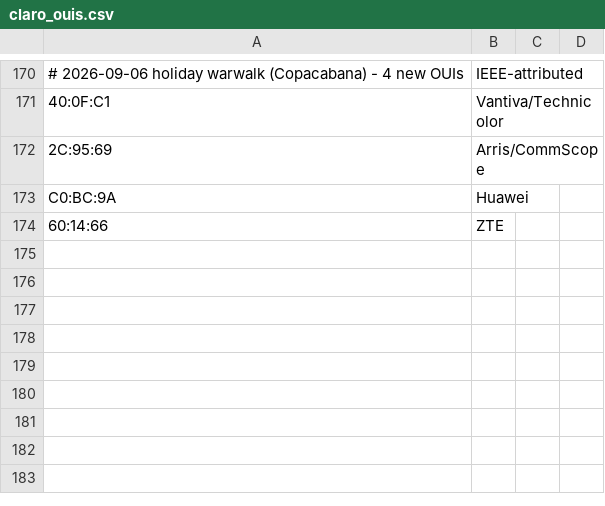
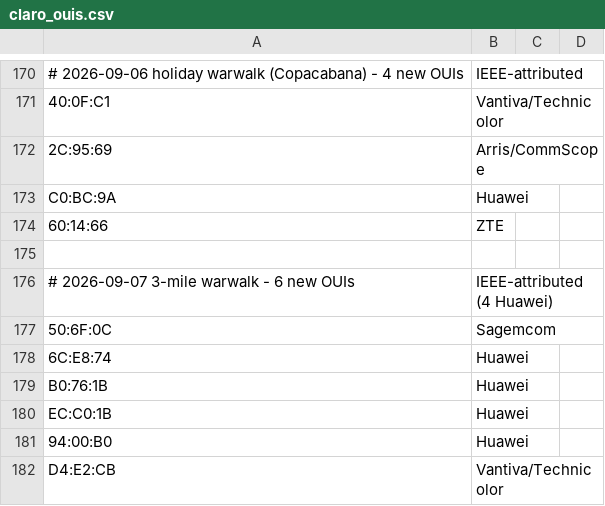
Before and after one commit to f34rinc/claro-default-wpa-key, a CSV file: data/claro_ouis.csv, drawn as a sheet; only a part is shown, gaps mark what is left out.

```diff
--- a/data/claro_ouis.csv
+++ b/data/claro_ouis.csv
@@ -174 +174,9 @@ C0:BC:9A,Huawei,
 60:14:66,ZTE,
+
+# 2026-09-07 3-mile warwalk - 6 new OUIs, IEEE-attributed (4 Huawei)
+50:6F:0C,Sagemcom,
+6C:E8:74,Huawei,
+B0:76:1B,Huawei,
+EC:C0:1B,Huawei,
+94:00:B0,Huawei,
+D4:E2:CB,Vantiva/Technicolor,
```
